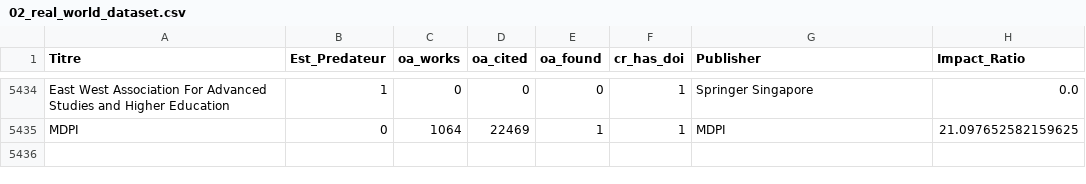
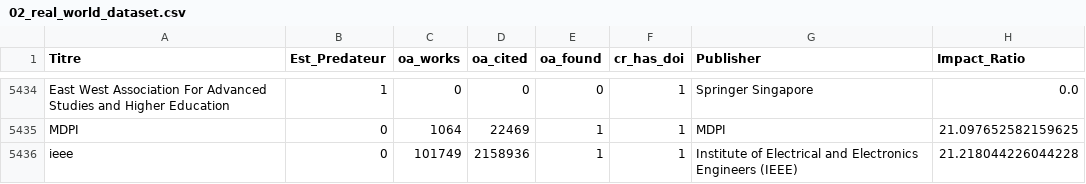
Before and after one commit to sefraniabdou1937/Projet_TD_2025_2026, a CSV file: data/02_real_world_dataset.csv, drawn as a sheet; only a part is shown, gaps mark what is left out; the diff names each change by its address in the sheet, - before the commit and + after, or states it on an @@ line.

Commit message:
'ok'

```diff
--- a/data/02_real_world_dataset.csv
+++ b/data/02_real_world_dataset.csv
+row 5436: ieee | 0 | 101749 | 2158936 | 1 | 1 | Institute of Electrical and Electronics Engineers (IEEE) | 21.218044226044228
```
